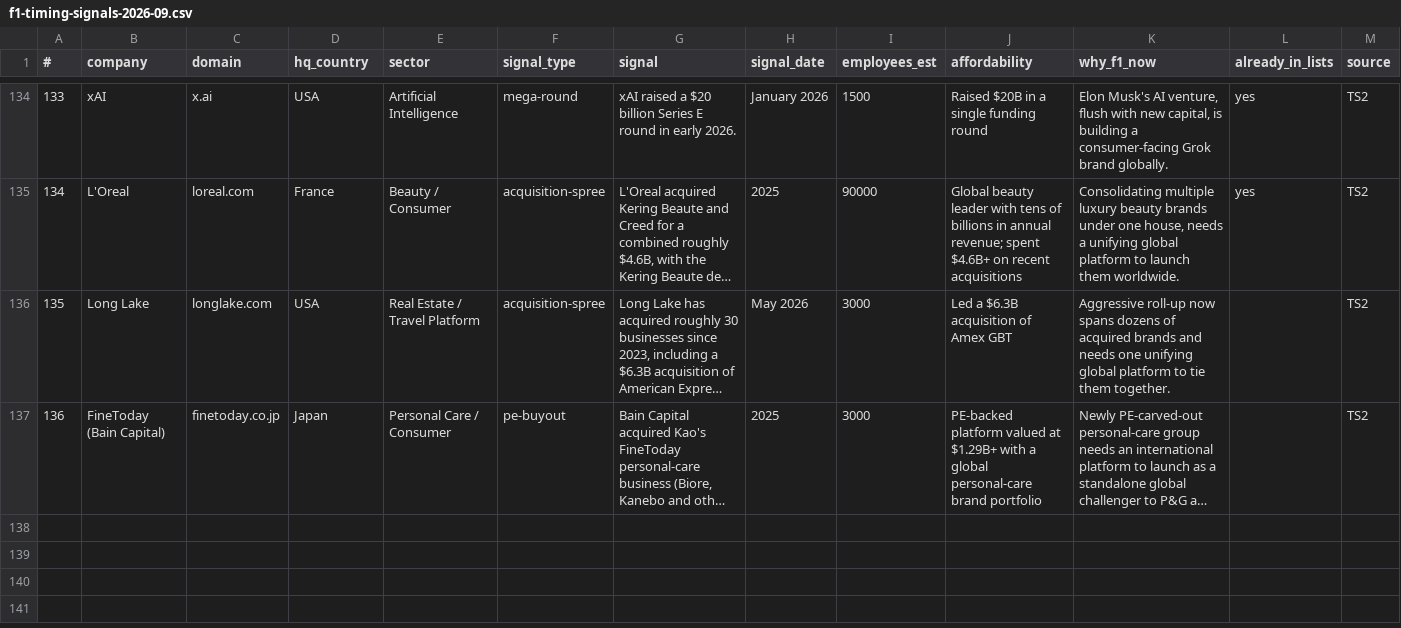
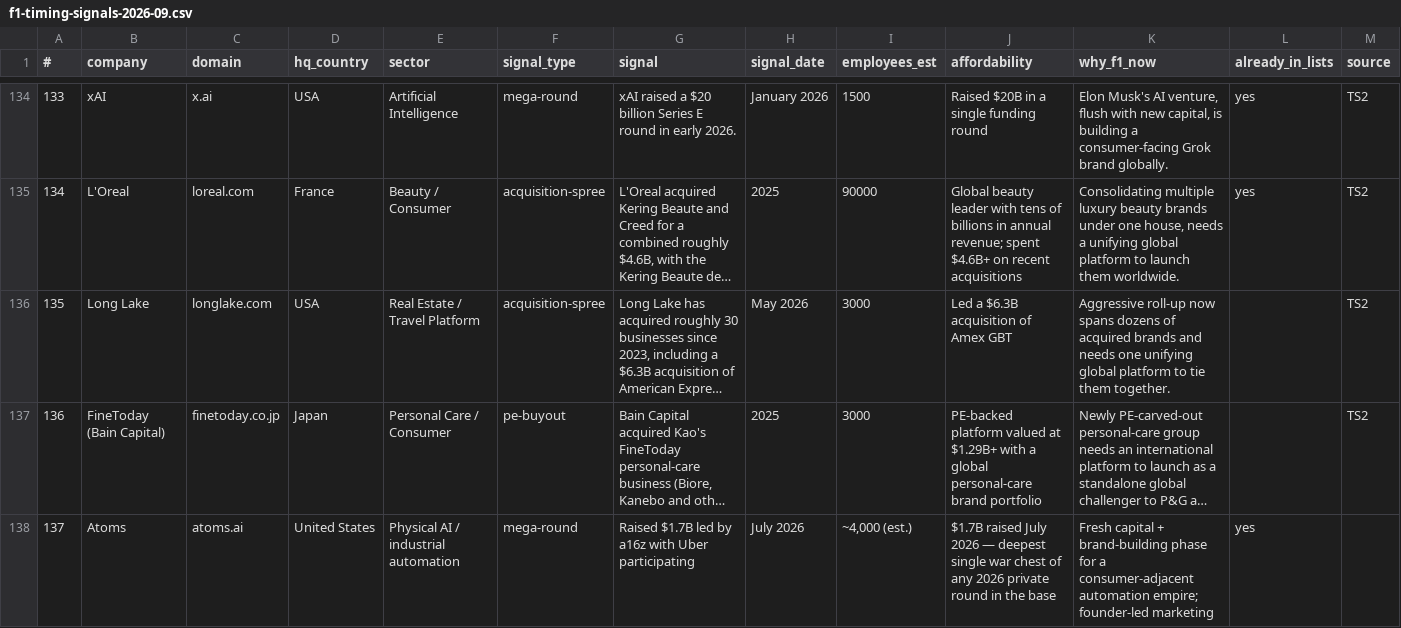
Before and after one commit to rahulgopalan42/rg42, a CSV file: reports/f1-timing-signals-2026-09.csv, drawn as a sheet; only a part is shown, gaps mark what is left out; long unchanged cells end in …; the diff names each change by its address in the sheet, - before the commit and + after, or states it on an @@ line.

```diff
--- a/reports/f1-timing-signals-2026-09.csv
+++ b/reports/f1-timing-signals-2026-09.csv
+row 138: 137 | Atoms | atoms.ai | United States | Physical AI / industrial automation | mega-round | Raised $1.7B led by a16z with Uber participating | July 2026 | ~4,000 (est.) | $1.7B raised July 2026 — deepest single war chest of any 2026 private round in the base | Fresh capital + brand-building phase for a consumer-adjacent automation empire; founder-led marketing | yes
```
Also changed, not shown: reports/f1-p2-robotics-ai-2026-09.csv.
